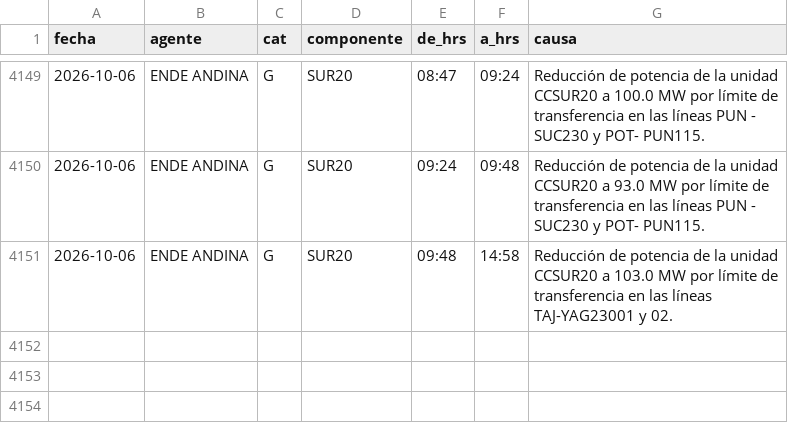
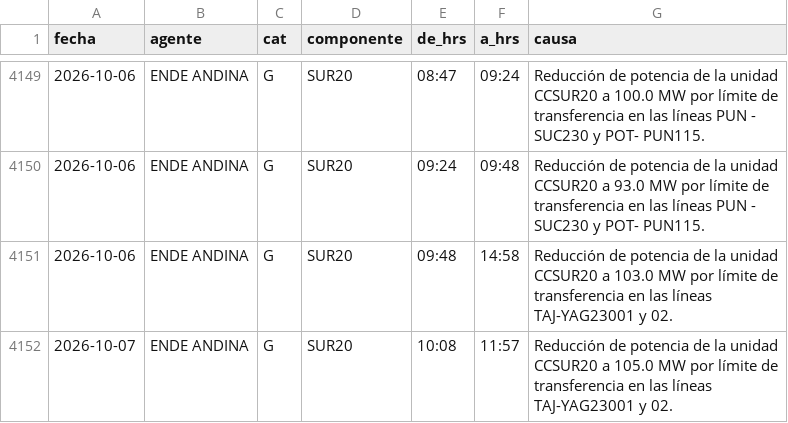
Before and after one commit to pr0nstar/despacho_de_carga, a CSV file: data/regimen_de_restriccion_por_transmision.csv, drawn as a sheet; only a part is shown, gaps mark what is left out; the diff names each change by its address in the sheet, - before the commit and + after, or states it on an @@ line.

```diff
--- a/data/regimen_de_restriccion_por_transmision.csv
+++ b/data/regimen_de_restriccion_por_transmision.csv
+row 4152: 2026-10-07 | ENDE ANDINA | G | SUR20 | 10:08 | 11:57 | Reducción de potencia de la unidad CCSUR20 a 105.0 MW por límite de transferencia en las líneas TAJ-YAG23001 y 02.
```
Also changed, not shown: 3 other files.
